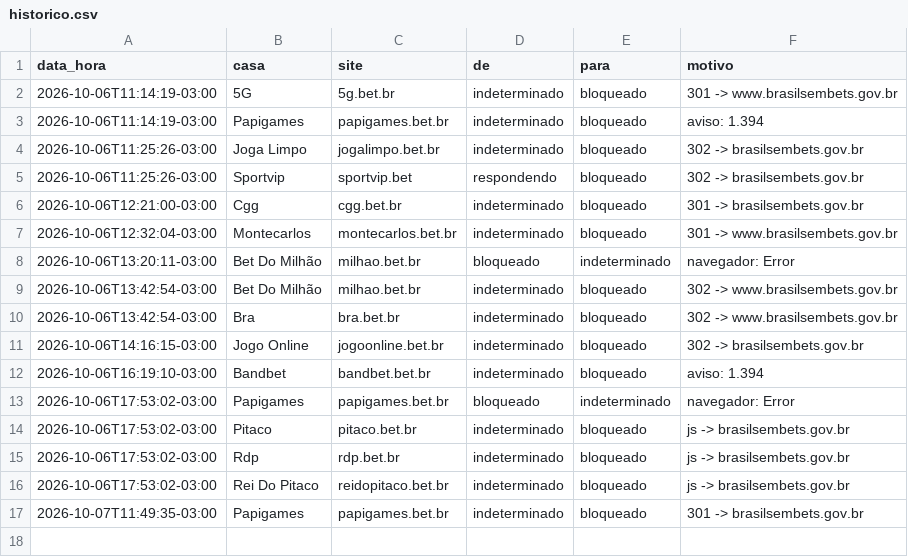
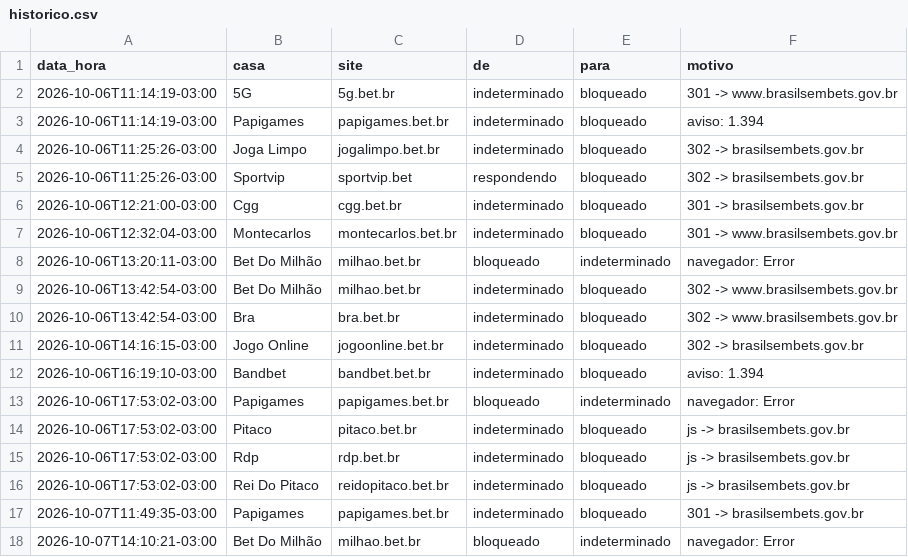
Before and after one commit to igorpiaba/monitor-bets, a CSV file: dados/historico.csv, drawn as a sheet; the diff names each change by its address in the sheet, - before the commit and + after, or states it on an @@ line.

```diff
--- a/dados/historico.csv
+++ b/dados/historico.csv
+row 18: 2026-10-07T14:10:21-03:00 | Bet Do Milhão | milhao.bet.br | bloqueado | indeterminado | navegador: Error
```
Also changed, not shown: 1 other file.
